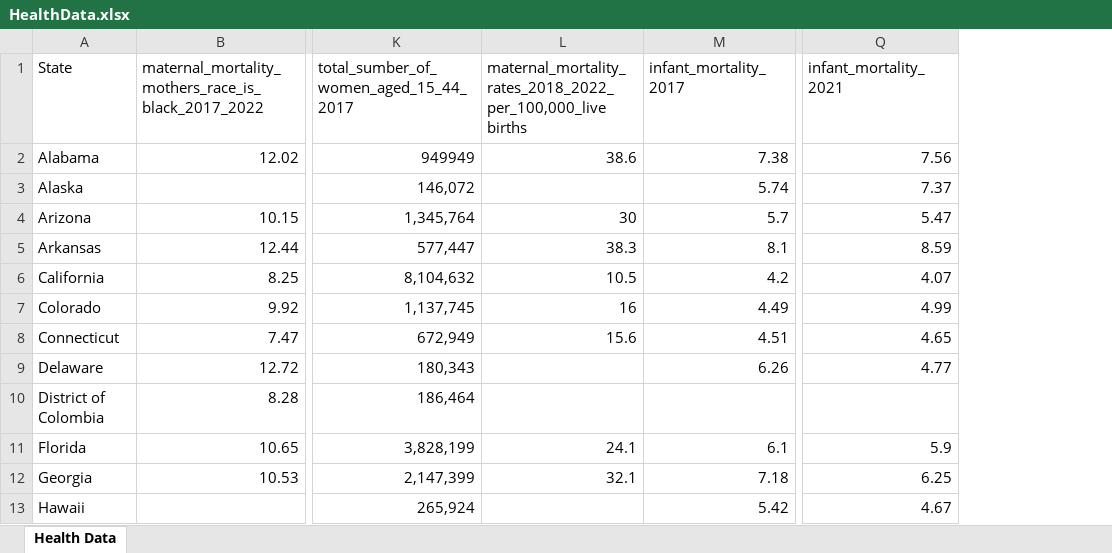
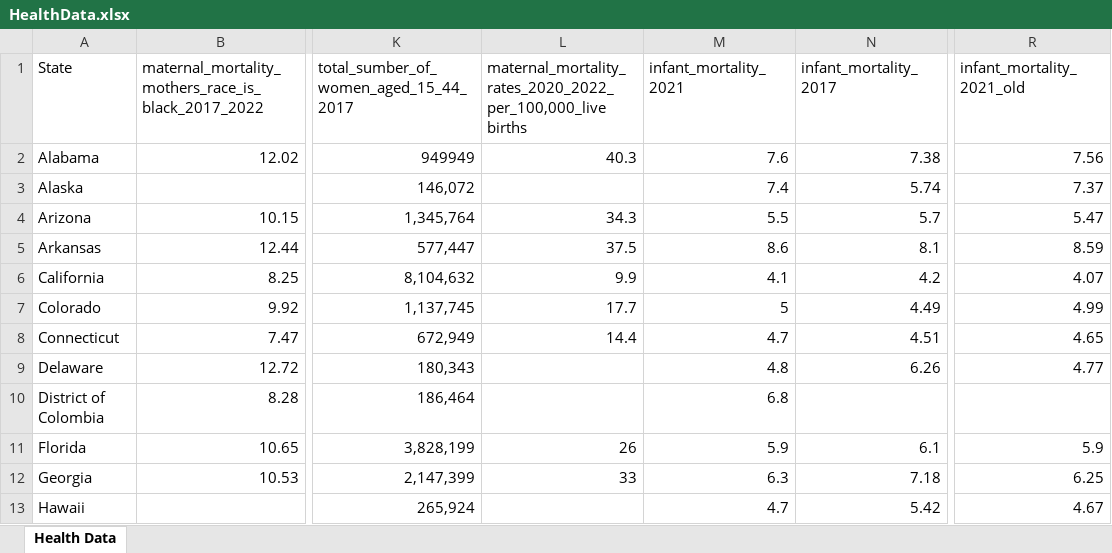
Before and after one commit to data-vs-dogma/researchpaper, an Excel workbook: data/raw_data/HealthData.xlsx, sheet Health Data, drawn as a sheet; only a part is shown, gaps mark what is left out; values as stored, in another font and other column widths than the file's, no cell formats; charts and pictures not drawn; removed rows and columns are numbered as before the commit, all else as after; the diff names each change by its address in the sheet, - before the commit and + after, or states it on an @@ line.

```diff
--- a/data/raw_data/HealthData.xlsx (sheet Health Data)
+++ b/data/raw_data/HealthData.xlsx (sheet Health Data)
-column L, rows 1-12: maternal_mortality_rates_2018_2022_per_100,000_live births | 38.6 |  | 30 | 38.3 | 10.5 | 16 | 15.6 |  |  | 24.1 | 32.1
+column L, rows 1-12: maternal_mortality_rates_2020_2022_per_100,000_live births | 40.3 |  | 34.3 | 37.5 | 9.9 | 17.7 | 14.4 |  |  | 26 | 33
+column M (infant_mortality_2021), rows 2-13: 7.6 | 7.4 | 5.5 | 8.6 | 4.1 | 5 | 4.7 | 4.8 | 6.8 | 5.9 | 6.3 | 4.7
-R1: infant_mortality_2021
+R1: infant_mortality_2021_old
```
Also changed, not shown: cell formats, 5 other files.
